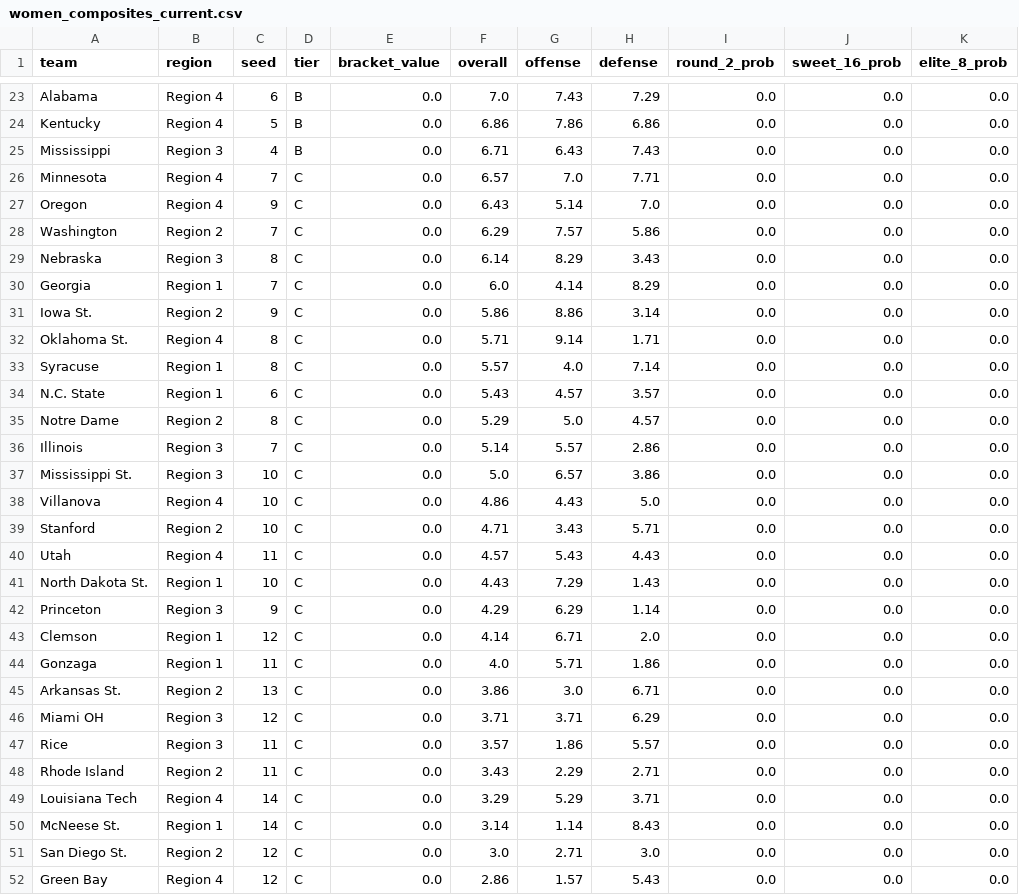
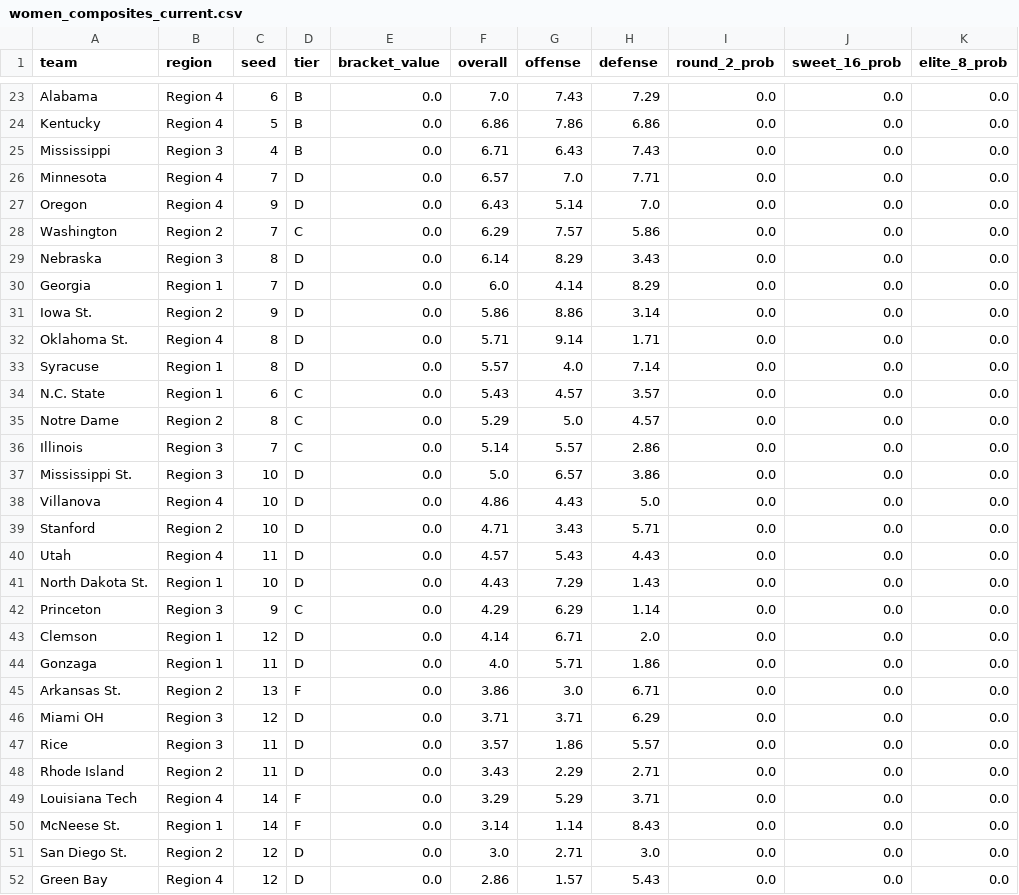
Before and after one commit to kj-1220/ncaa-tournament-app, a CSV file: backend/data/women/women_composites_current.csv, drawn as a sheet; only a part is shown, gaps mark what is left out; the diff covers the shown part only; the diff names each change by its address in the sheet, - before the commit and + after, or states it on an @@ line.

Commit message:
Need F tiers

```diff
--- a/backend/data/women/women_composites_current.csv
+++ b/backend/data/women/women_composites_current.csv
-D26:D27 (tier): C
+D26:D27 (tier): D
-D29:D33 (tier): C
+D29:D33 (tier): D
-D37:D41 (tier): C
+D37:D41 (tier): D
-D43:D44 (tier): C
+D43:D44 (tier): D
-D45 (tier): C
+D45 (tier): F
-D46:D48 (tier): C
+D46:D48 (tier): D
-D49:D50 (tier): C
+D49:D50 (tier): F
-D51:D52 (tier): C
+D51:D52 (tier): D
```
Also changed, not shown: 14 edited cells elsewhere in this file, backend/data/women/women_composites_historical.csv, 2 other files.
